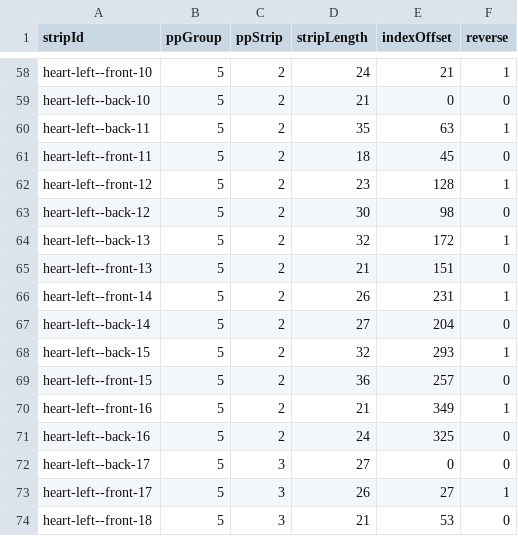
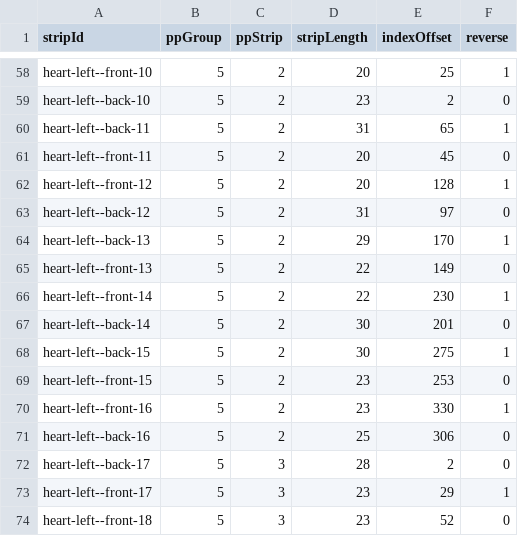
Before and after one commit to ascensionproject/ascension, a CSV file: Ascension/data/pp-strip-map.csv, drawn as a sheet; only a part is shown, gaps mark what is left out; the diff covers the shown part only; the diff names each change by its address in the sheet, - before the commit and + after, or states it on an @@ line.

```diff
--- a/Ascension/data/pp-strip-map.csv
+++ b/Ascension/data/pp-strip-map.csv
-D58 (stripLength): 24
+D58 (stripLength): 20
-E58 (indexOffset): 21
+E58 (indexOffset): 25
-D59 (stripLength): 21
+D59 (stripLength): 23
-E59 (indexOffset): 0
+E59 (indexOffset): 2
-D60 (stripLength): 35
+D60 (stripLength): 31
-E60 (indexOffset): 63
+E60 (indexOffset): 65
-D61 (stripLength): 18
+D61 (stripLength): 20
-D62 (stripLength): 23
+D62 (stripLength): 20
-D63 (stripLength): 30
+D63 (stripLength): 31
-E63 (indexOffset): 98
+E63 (indexOffset): 97
-D64 (stripLength): 32
+D64 (stripLength): 29
-E64 (indexOffset): 172
+E64 (indexOffset): 170
-D65 (stripLength): 21
+D65 (stripLength): 22
-E65 (indexOffset): 151
+E65 (indexOffset): 149
-D66 (stripLength): 26
+D66 (stripLength): 22
-E66 (indexOffset): 231
+E66 (indexOffset): 230
-D67 (stripLength): 27
+D67 (stripLength): 30
-E67 (indexOffset): 204
+E67 (indexOffset): 201
-D68 (stripLength): 32
+D68 (stripLength): 30
-E68 (indexOffset): 293
+E68 (indexOffset): 275
-D69 (stripLength): 36
+D69 (stripLength): 23
-E69 (indexOffset): 257
+E69 (indexOffset): 253
-D70 (stripLength): 21
+D70 (stripLength): 23
-E70 (indexOffset): 349
+E70 (indexOffset): 330
-D71 (stripLength): 24
+D71 (stripLength): 25
-E71 (indexOffset): 325
+E71 (indexOffset): 306
-D72 (stripLength): 27
+D72 (stripLength): 28
-E72 (indexOffset): 0
+E72 (indexOffset): 2
-D73 (stripLength): 26
+D73 (stripLength): 23
-E73 (indexOffset): 27
+E73 (indexOffset): 29
-D74 (stripLength): 21
+D74 (stripLength): 23
-E74 (indexOffset): 53
+E74 (indexOffset): 52
```
Also changed, not shown: 162 edited cells elsewhere in this file.
